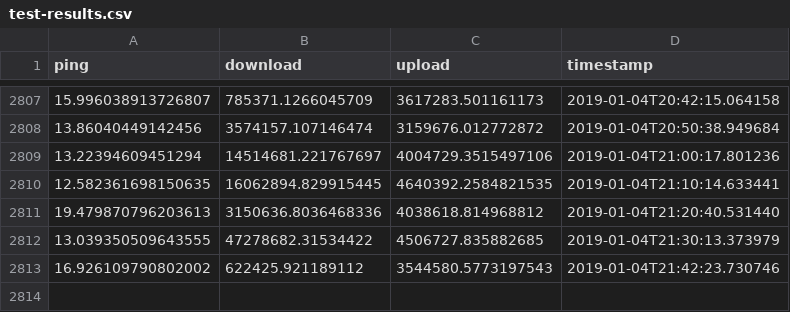
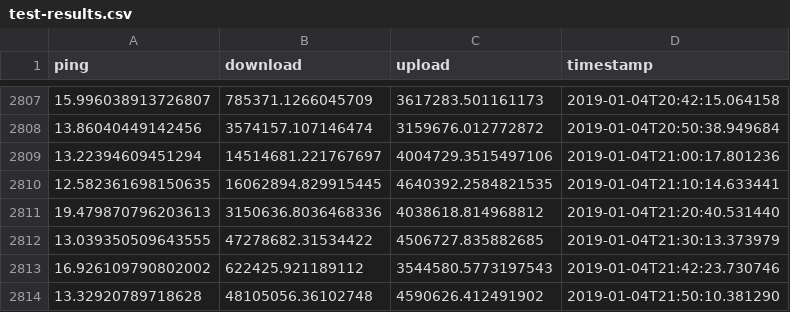
Before and after one commit to ellisp/speedtest, a CSV file: test-results.csv, drawn as a sheet; only a part is shown, gaps mark what is left out; the diff names each change by its address in the sheet, - before the commit and + after, or states it on an @@ line.

Commit message:
more data

```diff
--- a/test-results.csv
+++ b/test-results.csv
+row 2814: 13.32920789718628 | 48105056.36102748 | 4590626.412491902 | 2019-01-04T21:50:10.381290
```
